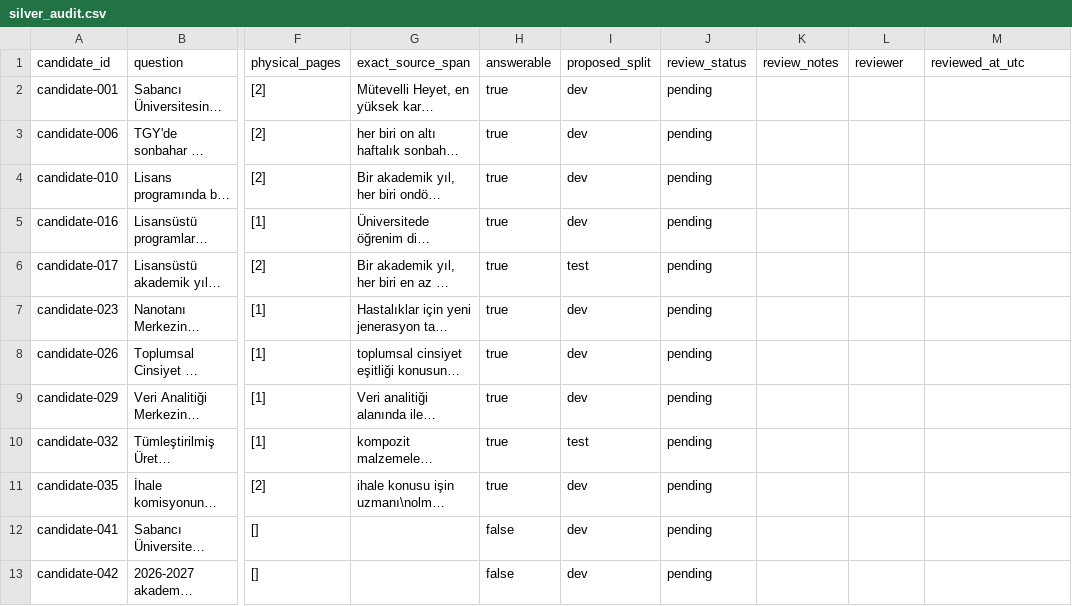
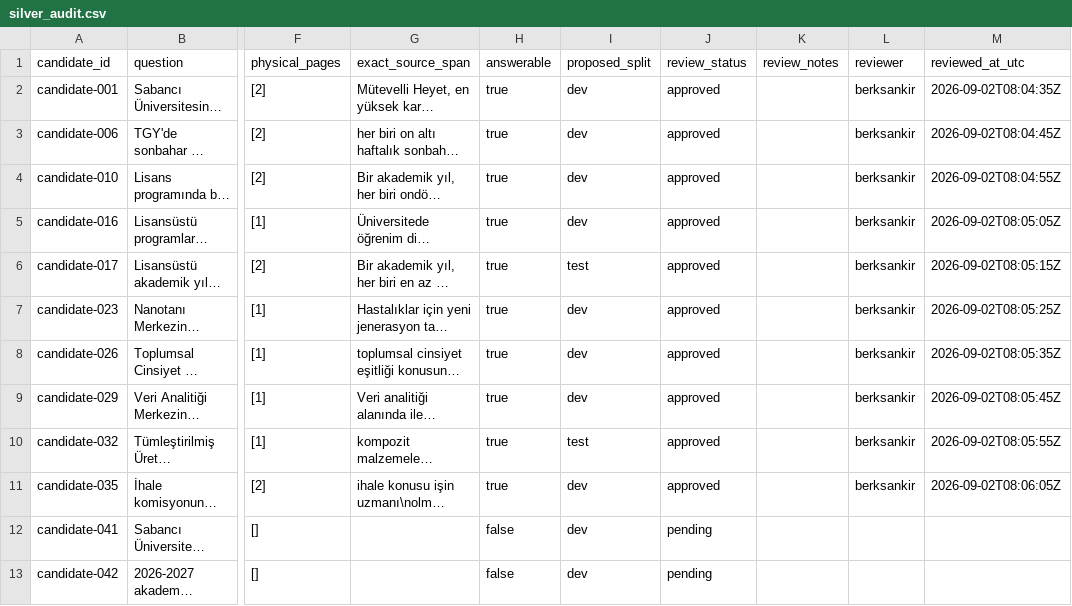
Before and after one commit to berksankir/turkish-local-rag-benchmark, a CSV file: evaluation/silver_audit.csv, drawn as a sheet; only a part is shown, gaps mark what is left out; long unchanged cells end in …; the diff names each change by its address in the sheet, - before the commit and + after, or states it on an @@ line.

Commit message:
chore: record answerable silver audit approvals

```diff
--- a/evaluation/silver_audit.csv
+++ b/evaluation/silver_audit.csv
-J2:J11 (review_status): pending
+J2:J11 (review_status): approved
-L2:L11 (reviewer): (empty)
+L2:L11 (reviewer): berksankir
-M2 (reviewed_at_utc): (empty)
+M2 (reviewed_at_utc): 2026-09-02T08:04:35Z
-M3 (reviewed_at_utc): (empty)
+M3 (reviewed_at_utc): 2026-09-02T08:04:45Z
-M4 (reviewed_at_utc): (empty)
+M4 (reviewed_at_utc): 2026-09-02T08:04:55Z
-M5 (reviewed_at_utc): (empty)
+M5 (reviewed_at_utc): 2026-09-02T08:05:05Z
-M6 (reviewed_at_utc): (empty)
+M6 (reviewed_at_utc): 2026-09-02T08:05:15Z
-M7 (reviewed_at_utc): (empty)
+M7 (reviewed_at_utc): 2026-09-02T08:05:25Z
-M8 (reviewed_at_utc): (empty)
+M8 (reviewed_at_utc): 2026-09-02T08:05:35Z
-M9 (reviewed_at_utc): (empty)
+M9 (reviewed_at_utc): 2026-09-02T08:05:45Z
-M10 (reviewed_at_utc): (empty)
+M10 (reviewed_at_utc): 2026-09-02T08:05:55Z
-M11 (reviewed_at_utc): (empty)
+M11 (reviewed_at_utc): 2026-09-02T08:06:05Z
```
Also changed, not shown: 2 other files.
